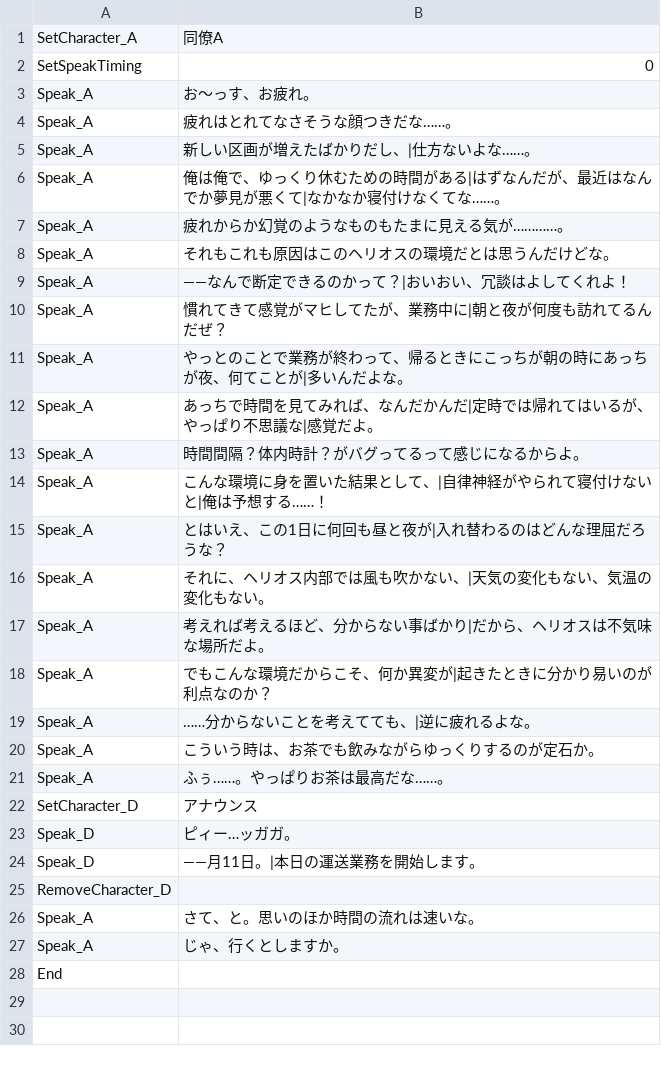
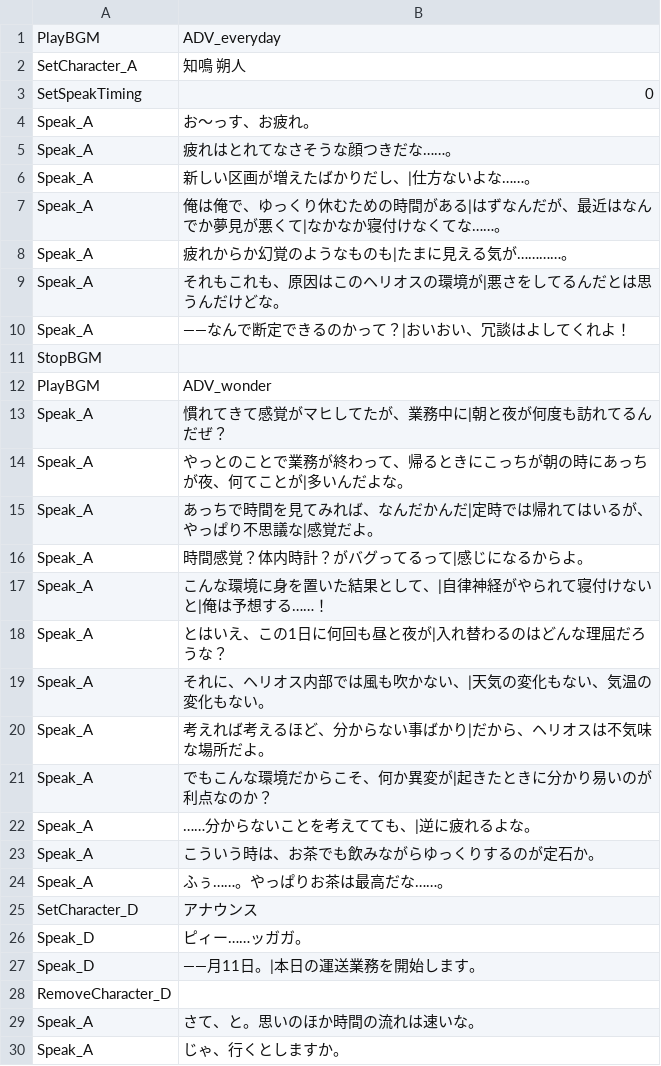
Before and after one commit to sca-syuya-kumagai-0005/GraduationWork, a CSV file: Helios/Assets/Csv/Adventure/Day_11.csv, drawn as a sheet; only a part is shown; the shorter side is filled out with more unchanged rows.

```diff
--- a/Helios/Assets/Csv/Adventure/Day_11.csv
+++ b/Helios/Assets/Csv/Adventure/Day_11.csv
@@ -1,2 +1,3 @@
-SetCharacter_A,同僚A
+PlayBGM,ADV_everyday
+SetCharacter_A,知鳴　朔人
 SetSpeakTiming,0
@@ -6,5 +7,7 @@ Speak_A,新しい区画が増えたばかりだし、|仕方ないよな……
 Speak_A,俺は俺で、ゆっくり休むための時間がある|はずなんだが、最近はなんでか夢見が悪くて|なかなか寝付けなくてな……。
-Speak_A,疲れからか幻覚のようなものもたまに見える気が…………。
-Speak_A,それもこれも原因はこのヘリオスの環境だとは思うんだけどな。
+Speak_A,疲れからか幻覚のようなものも|たまに見える気が…………。
+Speak_A,それもこれも、原因はこのヘリオスの環境が|悪さをしてるんだとは思うんだけどな。
 Speak_A,――なんで断定できるのかって？|おいおい、冗談はよしてくれよ！
+StopBGM,
+PlayBGM,ADV_wonder
 Speak_A,慣れてきて感覚がマヒしてたが、業務中に|朝と夜が何度も訪れてるんだぜ？
@@ -12,3 +15,3 @@ Speak_A,やっとのことで業務が終わって、帰るときにこっちが
 Speak_A,あっちで時間を見てみれば、なんだかんだ|定時では帰れてはいるが、やっぱり不思議な|感覚だよ。
-Speak_A,時間間隔？体内時計？がバグってるって感じになるからよ。
+Speak_A,時間感覚？体内時計？がバグってるって|感じになるからよ。
 Speak_A,こんな環境に身を置いた結果として、|自律神経がやられて寝付けないと|俺は予想する……！
@@ -22,3 +25,3 @@ Speak_A,ふぅ……。やっぱりお茶は最高だな……。
 SetCharacter_D,アナウンス
-Speak_D,ピィー…ッガガ。
+Speak_D,ピィー……ッガガ。
 Speak_D,――月11日。|本日の運送業務を開始します。
```
Also changed, not shown: Helios/Assets/Csv/Adventure/Day_14.csv, Helios/Assets/Csv/Adventure/Day_15.csv, 34 other files.
